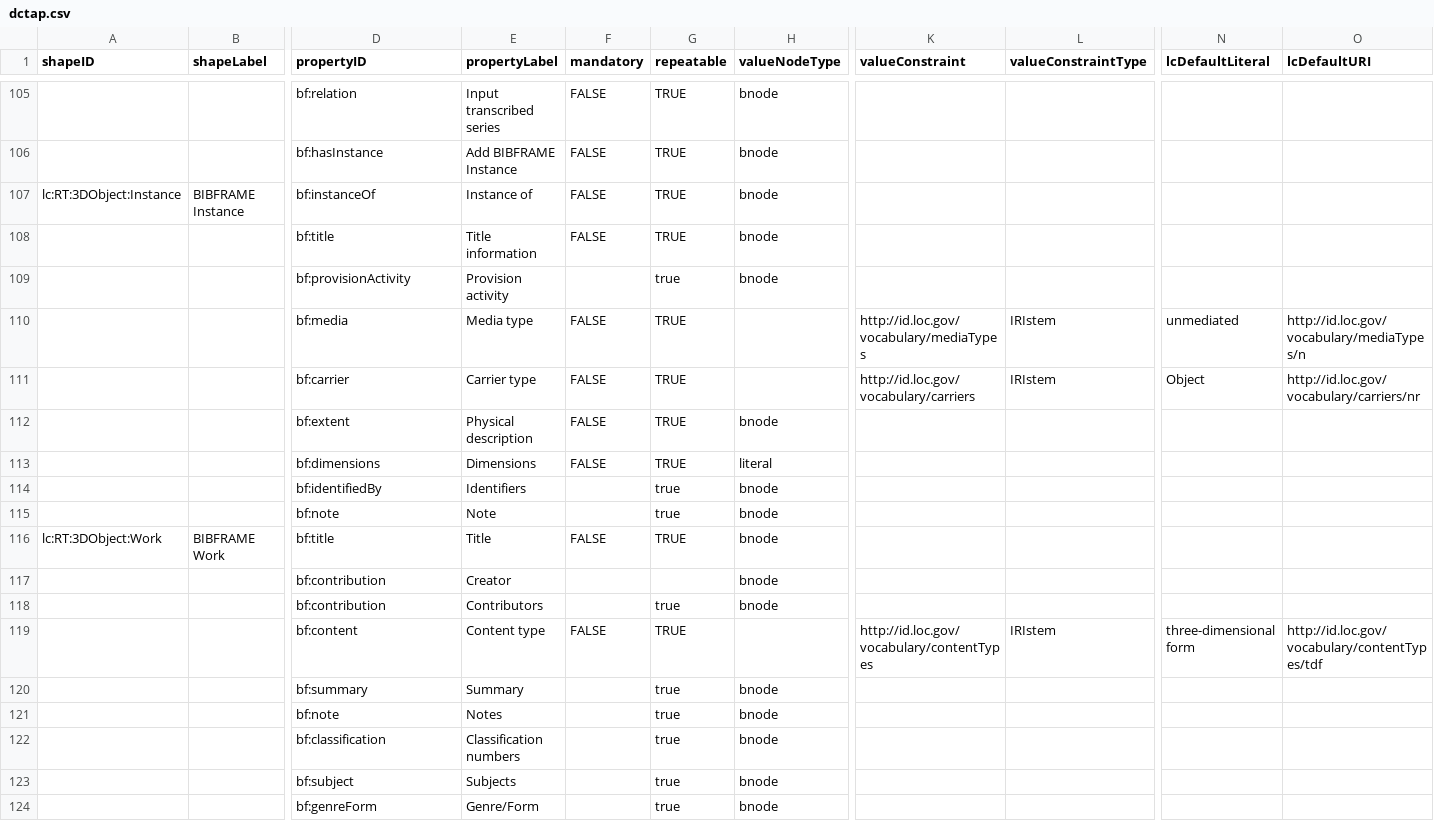
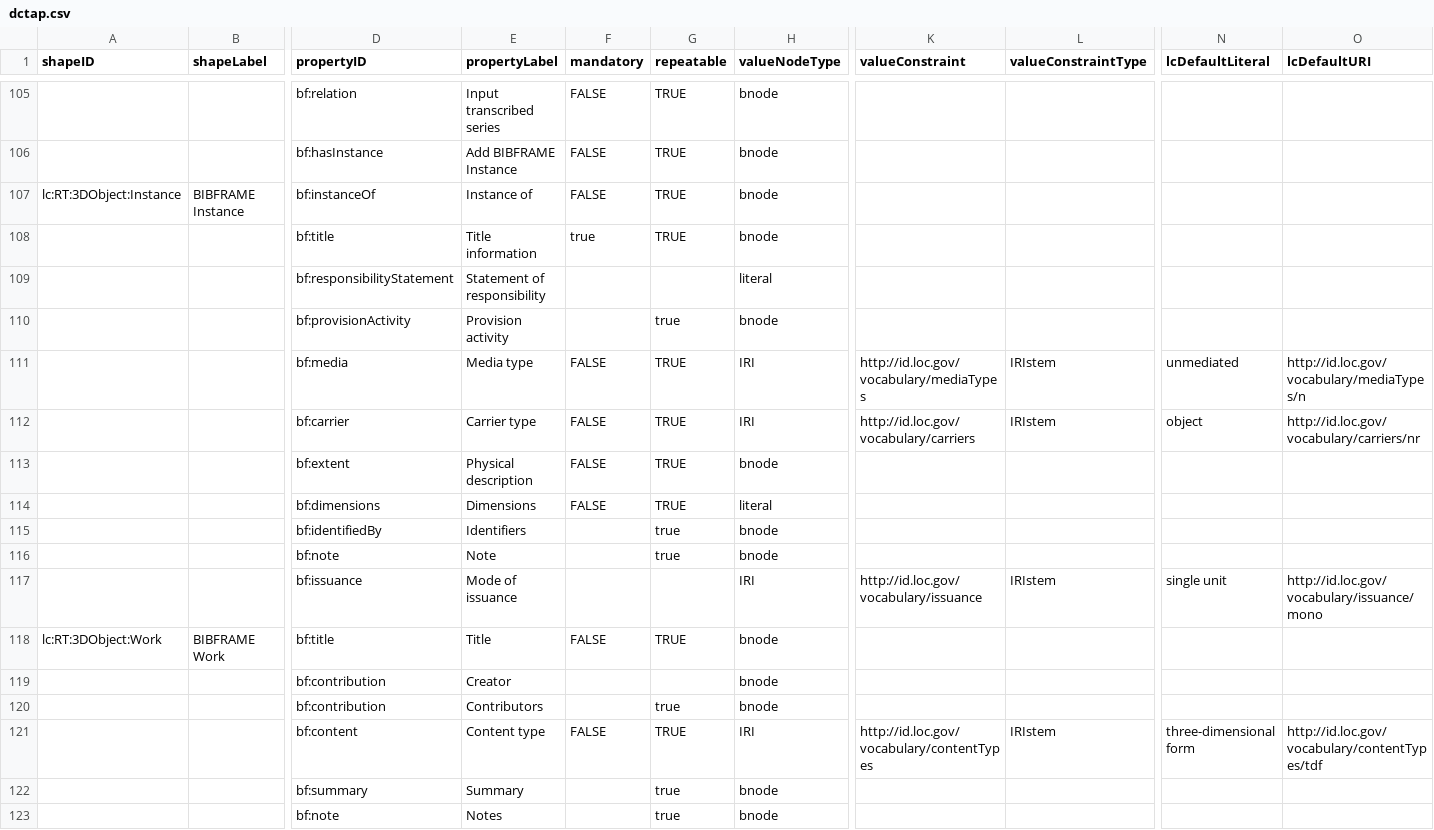
Before and after one commit to lcnetdev/marva-profiles, a CSV file: marva-stage/dctap.csv, drawn as a sheet; only a part is shown, gaps mark what is left out; the shorter side is filled out with more unchanged rows; addresses are those after the commit; rows hold the shown columns only; the diff names each change by its address in the sheet, - before the commit and + after, or states it on an @@ line.

Commit message:
Update MARVA profiles

```diff
--- a/marva-stage/dctap.csv
+++ b/marva-stage/dctap.csv
-F108 (mandatory): FALSE
+F108 (mandatory): true
+row 109:  |  | bf:responsibilityStatement | Statement of responsibility |  |  | literal
-H111:H112 (valueNodeType): (empty)
+H111:H112 (valueNodeType): IRI
-N112 (lcDefaultLiteral): Object
+N112 (lcDefaultLiteral): object
+row 117:  |  | bf:issuance | Mode of issuance |  |  | IRI | http://id.loc.gov/vocabulary/issuance | IRIstem | single unit | http://id.loc.gov/vocabulary/issuance/mono
-H121 (valueNodeType): (empty)
+H121 (valueNodeType): IRI
```
Also changed, not shown: 2 other files.
